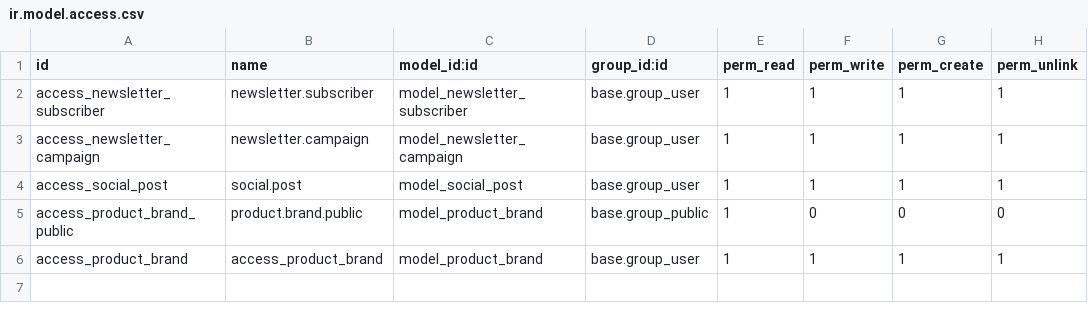
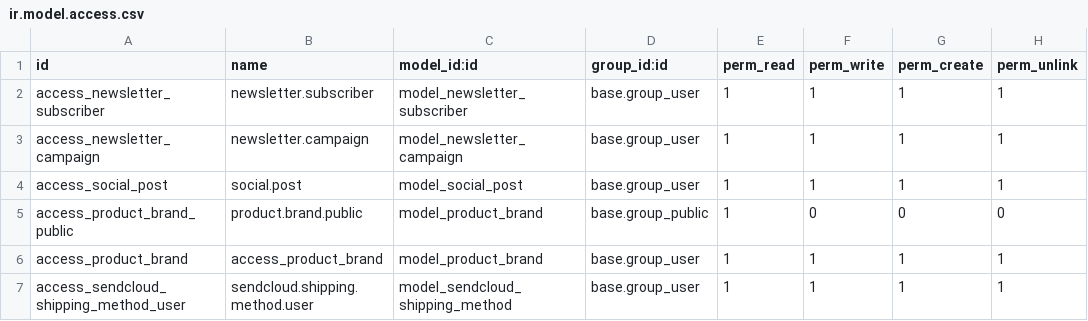
Before and after one commit to exocoms-teams/e-commerce, a CSV file: sneakers/security/ir.model.access.csv, drawn as a sheet.

Commit message:
feat: integrate SendCloud shipping delivery module
- Add delivery.carrier extension with SendCloud API auth, rate computation, label stubs
- Add sendcloud.shipping.method lookup model (tree + form views)
- Add backend views: carrier form with API keys, test connection, import buttons
- Add ACL for sendcloud.shipping.method
- Checkout flow verified: delivery methods render correctly

```diff
--- a/sneakers/security/ir.model.access.csv
+++ b/sneakers/security/ir.model.access.csv
@@ -6 +6,2 @@ access_product_brand_public,product.brand.public,model_product_brand,base.group_
 access_product_brand,access_product_brand,model_product_brand,base.group_user,1,1,1,1
+access_sendcloud_shipping_method_user,sendcloud.shipping.method.user,model_sendcloud_shipping_method,base.group_user,1,1,1,1
```
Also changed, not shown: 6 other files.
